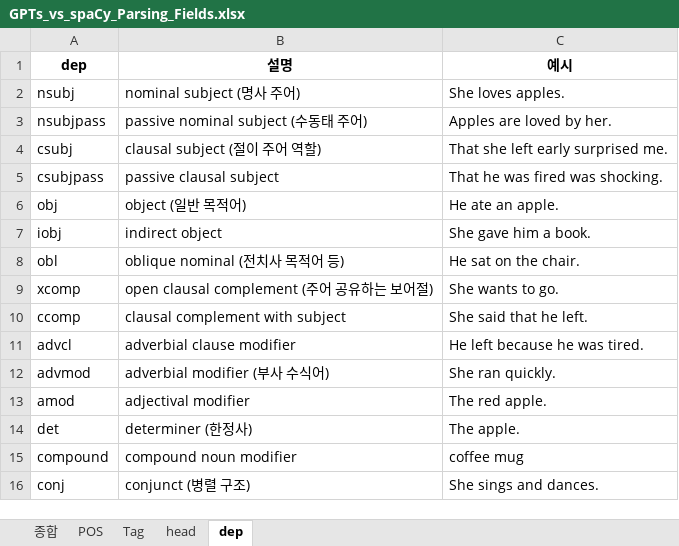
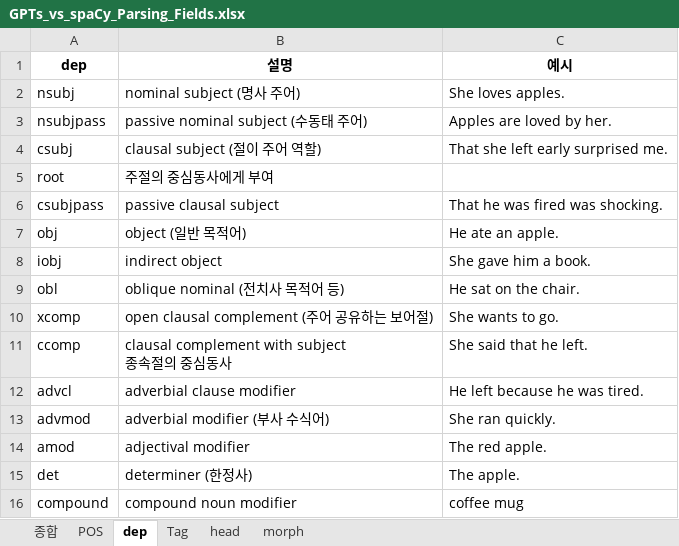
Before and after one commit to DrawEnglish/drawenglish-api, an Excel workbook: GPTs_vs_spaCy_Parsing_Fields.xlsx, sheet dep, drawn as a sheet; only a part is shown; the shorter side is filled out with more unchanged rows; values as stored, in another font and other column widths than the file's, no borders; addresses are those after the commit; ↵ is a line break in a cell; the diff names each change by its address in the sheet, - before the commit and + after, or states it on an @@ line.

```diff
--- a/GPTs_vs_spaCy_Parsing_Fields.xlsx (sheet dep)
+++ b/GPTs_vs_spaCy_Parsing_Fields.xlsx (sheet dep)
+sheet tab: morph
@@ sheet tab order changed: 종합 | POS | dep | Tag | head | morph @@
+row 5: root | 주절의 중심동사에게 부여
-B11 (설명): clausal complement with subject
+B11 (설명): clausal complement with subject ↵ 종속절의 중심동사
```
Also changed, not shown: sheet 종합, 2 other files.
